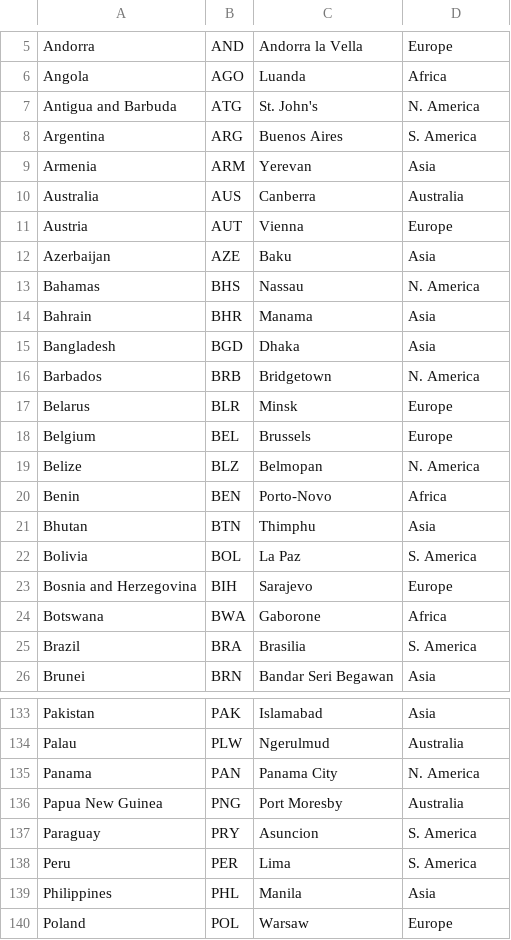
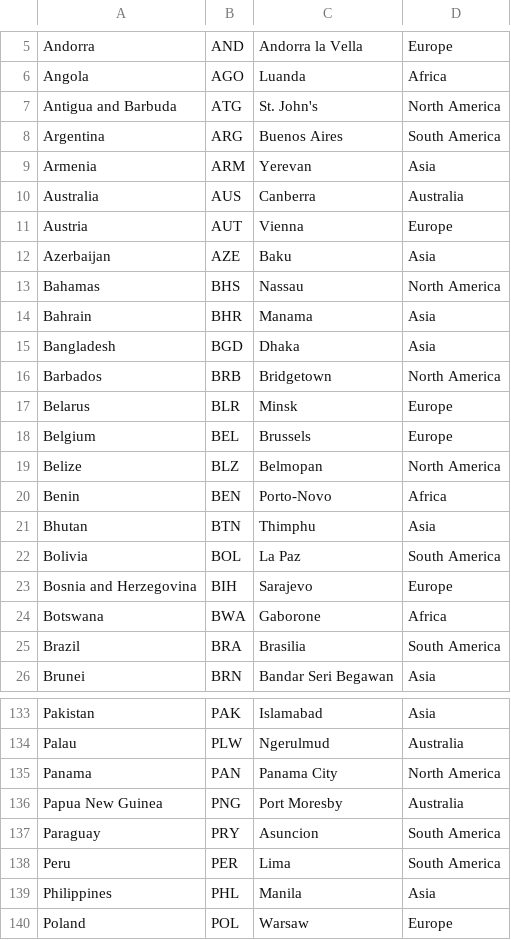
Before and after one commit to Domin-s/KeepLearning, a CSV file: src/KeepLearning.Infrastructure/Seeders/FilesWithData/WorldCountriesList.csv, drawn as a sheet; only a part is shown, gaps mark what is left out; the diff covers the shown part only.

```diff
--- a/src/KeepLearning.Infrastructure/Seeders/FilesWithData/WorldCountriesList.csv
+++ b/src/KeepLearning.Infrastructure/Seeders/FilesWithData/WorldCountriesList.csv
@@ -6,4 +6,4 @@ Andorra,AND,Andorra la Vella,Europe
 Angola,AGO,Luanda,Africa
-Antigua and Barbuda,ATG,St. John's,N. America
-Argentina,ARG,Buenos Aires,S. America
+Antigua and Barbuda,ATG,St. John's,North America
+Argentina,ARG,Buenos Aires,South America
 Armenia,ARM,Yerevan,Asia
@@ -12,15 +12,15 @@ Austria,AUT,Vienna,Europe
 Azerbaijan,AZE,Baku,Asia
-Bahamas,BHS,Nassau,N. America
+Bahamas,BHS,Nassau,North America
 Bahrain,BHR,Manama,Asia
 Bangladesh,BGD,Dhaka,Asia
-Barbados,BRB,Bridgetown,N. America
+Barbados,BRB,Bridgetown,North America
 Belarus,BLR,Minsk,Europe
 Belgium,BEL,Brussels,Europe
-Belize,BLZ,Belmopan,N. America
+Belize,BLZ,Belmopan,North America
 Benin,BEN,Porto-Novo,Africa
 Bhutan,BTN,Thimphu,Asia
-Bolivia,BOL,La Paz,S. America
+Bolivia,BOL,La Paz,South America
 Bosnia and Herzegovina,BIH,Sarajevo,Europe
 Botswana,BWA,Gaborone,Africa
-Brazil,BRA,Brasilia,S. America
+Brazil,BRA,Brasilia,South America
 Brunei,BRN,Bandar Seri Begawan,Asia
@@ -134,6 +134,6 @@ Pakistan,PAK,Islamabad,Asia
 Palau,PLW,Ngerulmud,Australia
-Panama,PAN,Panama City,N. America
+Panama,PAN,Panama City,North America
 Papua New Guinea,PNG,Port Moresby,Australia
-Paraguay,PRY,Asuncion,S. America
-Peru,PER,Lima,S. America
+Paraguay,PRY,Asuncion,South America
+Peru,PER,Lima,South America
 Philippines,PHL,Manila,Asia
```
Also changed, not shown: 25 edited cells elsewhere in this file, 3 other files.
